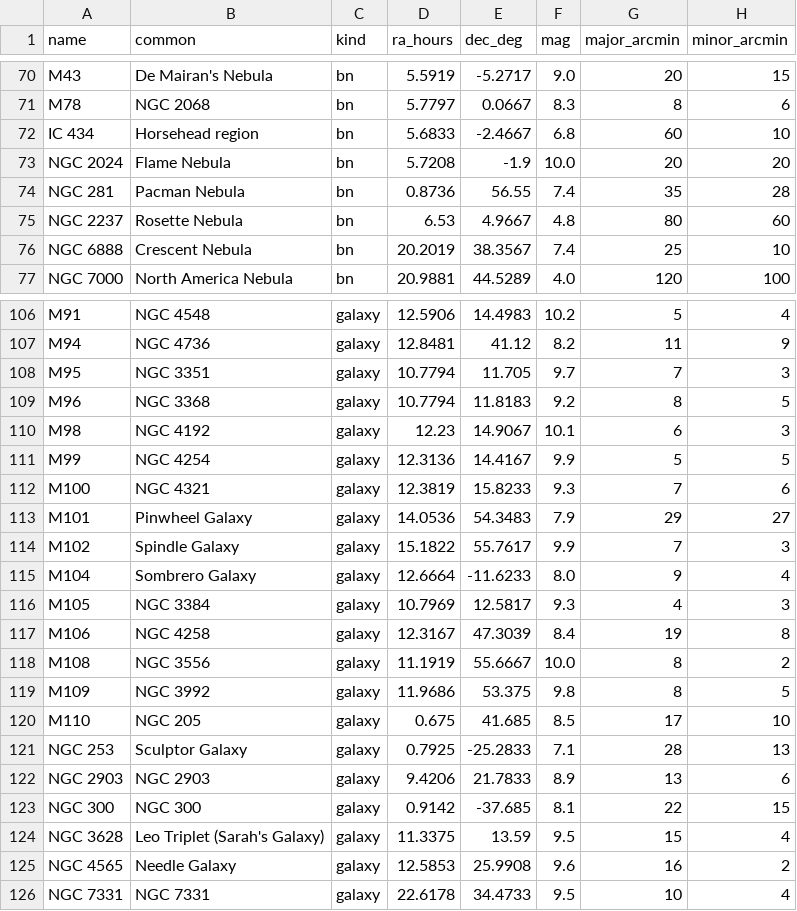
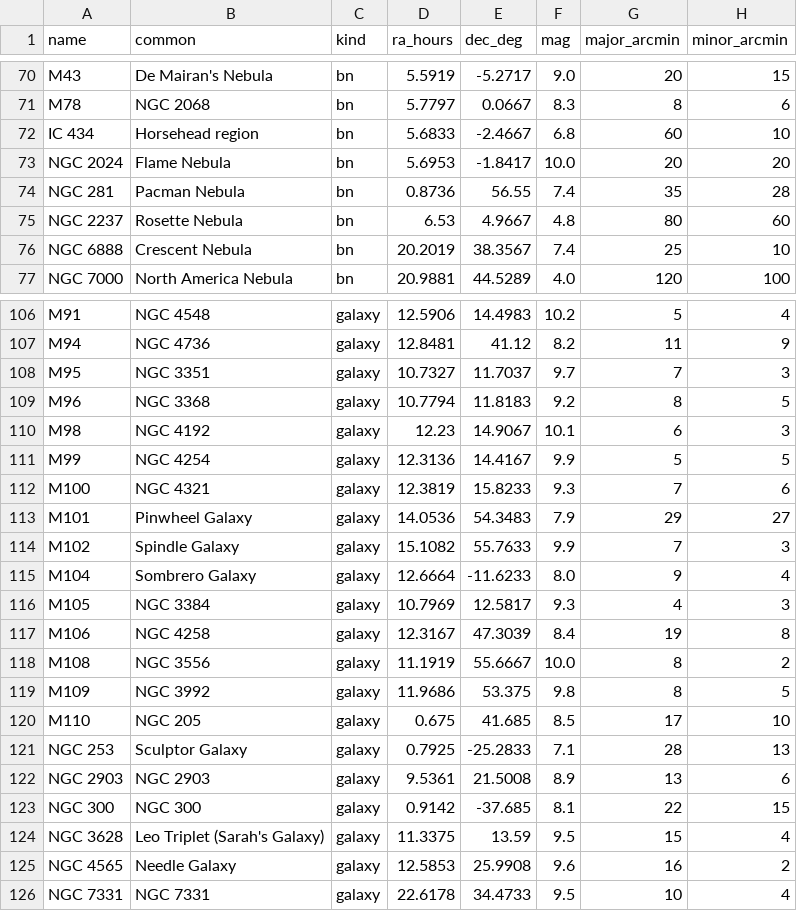
Before and after one commit to roseengineering/nina_planner_mcp_server, a CSV file: .opencode/local/mcps/nina_planner/nina_planner/dso_catalog.csv, drawn as a sheet; only a part is shown, gaps mark what is left out; the diff covers the shown part only.

```diff
--- a/.opencode/local/mcps/nina_planner/nina_planner/dso_catalog.csv
+++ b/.opencode/local/mcps/nina_planner/nina_planner/dso_catalog.csv
@@ -72,3 +72,3 @@ M78,NGC 2068,bn,5.7797,0.0667,8.3,8,6
 IC 434,Horsehead region,bn,5.6833,-2.4667,6.8,60,10
-NGC 2024,Flame Nebula,bn,5.7208,-1.9,10.0,20,20
+NGC 2024,Flame Nebula,bn,5.6953,-1.8417,10.0,20,20
 NGC 281,Pacman Nebula,bn,0.8736,56.55,7.4,35,28
@@ -107,3 +107,3 @@ M91,NGC 4548,galaxy,12.5906,14.4983,10.2,5,4
 M94,NGC 4736,galaxy,12.8481,41.12,8.2,11,9
-M95,NGC 3351,galaxy,10.7794,11.705,9.7,7,3
+M95,NGC 3351,galaxy,10.7327,11.7037,9.7,7,3
 M96,NGC 3368,galaxy,10.7794,11.8183,9.2,8,5
@@ -113,3 +113,3 @@ M100,NGC 4321,galaxy,12.3819,15.8233,9.3,7,6
 M101,Pinwheel Galaxy,galaxy,14.0536,54.3483,7.9,29,27
-M102,Spindle Galaxy,galaxy,15.1822,55.7617,9.9,7,3
+M102,Spindle Galaxy,galaxy,15.1082,55.7633,9.9,7,3
 M104,Sombrero Galaxy,galaxy,12.6664,-11.6233,8.0,9,4
@@ -121,3 +121,3 @@ M110,NGC 205,galaxy,0.675,41.685,8.5,17,10
 NGC 253,Sculptor Galaxy,galaxy,0.7925,-25.2833,7.1,28,13
-NGC 2903,NGC 2903,galaxy,9.4206,21.7833,8.9,13,6
+NGC 2903,NGC 2903,galaxy,9.5361,21.5008,8.9,13,6
 NGC 300,NGC 300,galaxy,0.9142,-37.685,8.1,22,15
```
Also changed, not shown: 20 edited cells elsewhere in this file.
